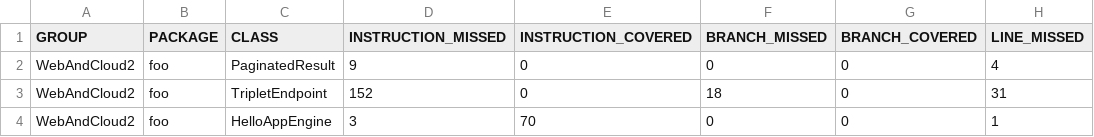
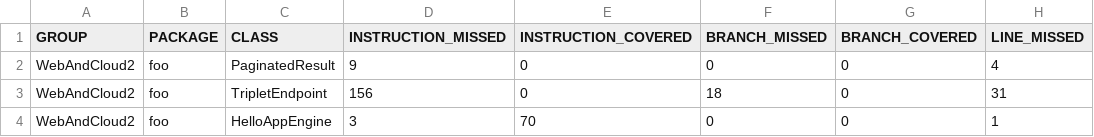
Before and after one commit to Oustra/TinyLDF, a CSV file: target/site/jacoco/jacoco.csv, drawn as a sheet; only a part is shown; the diff names each change by its address in the sheet, - before the commit and + after, or states it on an @@ line.

```diff
--- a/target/site/jacoco/jacoco.csv
+++ b/target/site/jacoco/jacoco.csv
-D3 (INSTRUCTION_MISSED): 152
+D3 (INSTRUCTION_MISSED): 156
```
Also changed, not shown: 18 other files.
